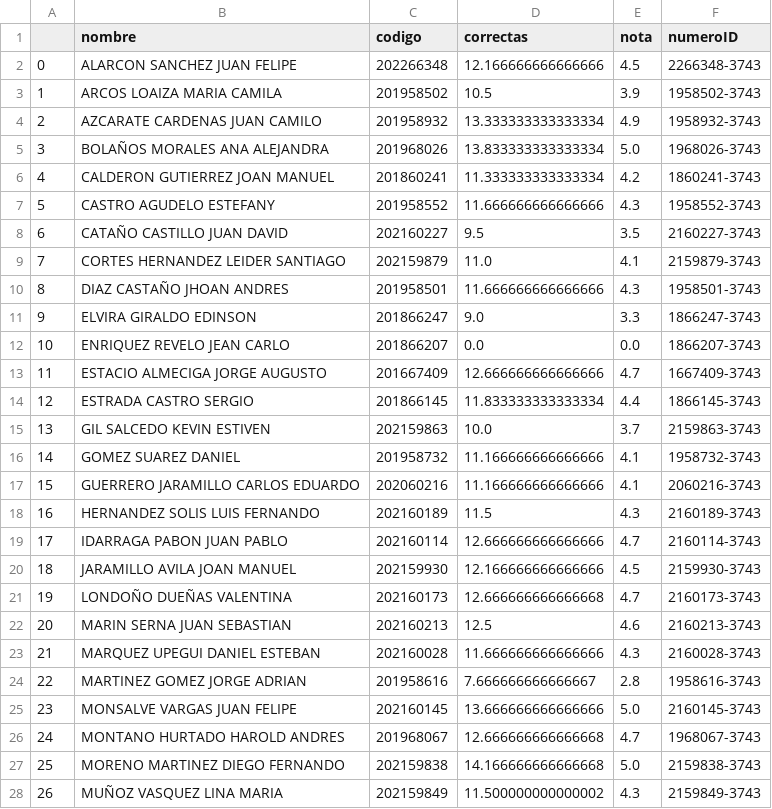
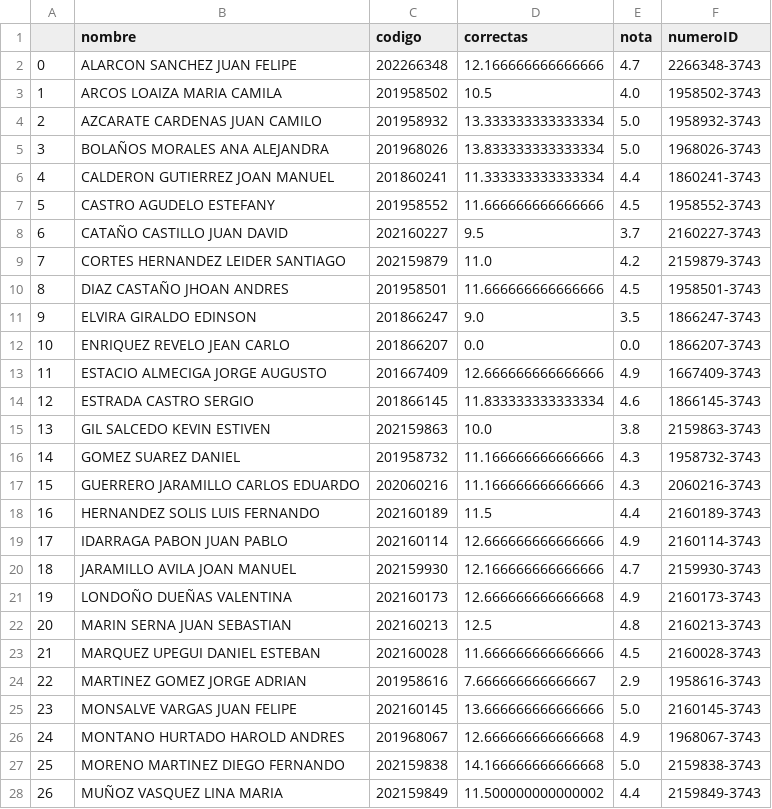
Before and after one commit to cardel/autograderUV, a CSV file: output/listaCalificaciones.csv, drawn as a sheet; only a part is shown; the diff covers the shown part only.

```diff
--- a/output/listaCalificaciones.csv
+++ b/output/listaCalificaciones.csv
@@ -1,28 +1,28 @@
 ,nombre,codigo,correctas,nota,numeroID
-0,ALARCON SANCHEZ JUAN FELIPE,202266348,12.166666666666666,4.5,2266348-3743
-1,ARCOS LOAIZA MARIA CAMILA,201958502,10.5,3.9,1958502-3743
-2,AZCARATE CARDENAS JUAN CAMILO,201958932,13.333333333333334,4.9,1958932-3743
+0,ALARCON SANCHEZ JUAN FELIPE,202266348,12.166666666666666,4.7,2266348-3743
+1,ARCOS LOAIZA MARIA CAMILA,201958502,10.5,4.0,1958502-3743
+2,AZCARATE CARDENAS JUAN CAMILO,201958932,13.333333333333334,5.0,1958932-3743
 3,BOLAÑOS MORALES ANA ALEJANDRA,201968026,13.833333333333334,5.0,1968026-3743
-4,CALDERON GUTIERREZ JOAN MANUEL,201860241,11.333333333333334,4.2,1860241-3743
-5,CASTRO AGUDELO ESTEFANY,201958552,11.666666666666666,4.3,1958552-3743
-6,CATAÑO CASTILLO JUAN DAVID,202160227,9.5,3.5,2160227-3743
-7,CORTES HERNANDEZ LEIDER SANTIAGO,202159879,11.0,4.1,2159879-3743
-8,DIAZ CASTAÑO JHOAN ANDRES,201958501,11.666666666666666,4.3,1958501-3743
-9,ELVIRA GIRALDO EDINSON,201866247,9.0,3.3,1866247-3743
+4,CALDERON GUTIERREZ JOAN MANUEL,201860241,11.333333333333334,4.4,1860241-3743
+5,CASTRO AGUDELO ESTEFANY,201958552,11.666666666666666,4.5,1958552-3743
+6,CATAÑO CASTILLO JUAN DAVID,202160227,9.5,3.7,2160227-3743
+7,CORTES HERNANDEZ LEIDER SANTIAGO,202159879,11.0,4.2,2159879-3743
+8,DIAZ CASTAÑO JHOAN ANDRES,201958501,11.666666666666666,4.5,1958501-3743
+9,ELVIRA GIRALDO EDINSON,201866247,9.0,3.5,1866247-3743
 10,ENRIQUEZ REVELO JEAN CARLO,201866207,0.0,0.0,1866207-3743
-11,ESTACIO ALMECIGA JORGE AUGUSTO,201667409,12.666666666666666,4.7,1667409-3743
-12,ESTRADA CASTRO SERGIO,201866145,11.833333333333334,4.4,1866145-3743
-13,GIL SALCEDO KEVIN ESTIVEN,202159863,10.0,3.7,2159863-3743
-14,GOMEZ SUAREZ DANIEL,201958732,11.166666666666666,4.1,1958732-3743
-15,GUERRERO JARAMILLO CARLOS EDUARDO,202060216,11.166666666666666,4.1,2060216-3743
-16,HERNANDEZ SOLIS LUIS FERNANDO,202160189,11.5,4.3,2160189-3743
-17,IDARRAGA PABON JUAN PABLO,202160114,12.666666666666666,4.7,2160114-3743
-18,JARAMILLO AVILA JOAN MANUEL,202159930,12.166666666666666,4.5,2159930-3743
-19,LONDOÑO DUEÑAS VALENTINA,202160173,12.666666666666668,4.7,2160173-3743
-20,MARIN SERNA JUAN SEBASTIAN,202160213,12.5,4.6,2160213-3743
-21,MARQUEZ UPEGUI DANIEL ESTEBAN,202160028,11.666666666666666,4.3,2160028-3743
-22,MARTINEZ GOMEZ JORGE ADRIAN,201958616,7.666666666666667,2.8,1958616-3743
+11,ESTACIO ALMECIGA JORGE AUGUSTO,201667409,12.666666666666666,4.9,1667409-3743
+12,ESTRADA CASTRO SERGIO,201866145,11.833333333333334,4.6,1866145-3743
+13,GIL SALCEDO KEVIN ESTIVEN,202159863,10.0,3.8,2159863-3743
+14,GOMEZ SUAREZ DANIEL,201958732,11.166666666666666,4.3,1958732-3743
+15,GUERRERO JARAMILLO CARLOS EDUARDO,202060216,11.166666666666666,4.3,2060216-3743
+16,HERNANDEZ SOLIS LUIS FERNANDO,202160189,11.5,4.4,2160189-3743
+17,IDARRAGA PABON JUAN PABLO,202160114,12.666666666666666,4.9,2160114-3743
+18,JARAMILLO AVILA JOAN MANUEL,202159930,12.166666666666666,4.7,2159930-3743
+19,LONDOÑO DUEÑAS VALENTINA,202160173,12.666666666666668,4.9,2160173-3743
+20,MARIN SERNA JUAN SEBASTIAN,202160213,12.5,4.8,2160213-3743
+21,MARQUEZ UPEGUI DANIEL ESTEBAN,202160028,11.666666666666666,4.5,2160028-3743
+22,MARTINEZ GOMEZ JORGE ADRIAN,201958616,7.666666666666667,2.9,1958616-3743
 23,MONSALVE VARGAS JUAN FELIPE,202160145,13.666666666666666,5.0,2160145-3743
-24,MONTANO HURTADO HAROLD ANDRES,201968067,12.666666666666668,4.7,1968067-3743
+24,MONTANO HURTADO HAROLD ANDRES,201968067,12.666666666666668,4.9,1968067-3743
 25,MORENO MARTINEZ DIEGO FERNANDO,202159838,14.166666666666668,5.0,2159838-3743
-26,MUÑOZ VASQUEZ LINA MARIA,202159849,11.500000000000002,4.3,2159849-3743
+26,MUÑOZ VASQUEZ LINA MARIA,202159849,11.500000000000002,4.4,2159849-3743
```
Also changed, not shown: 7 edited cells elsewhere in this file, 39 other files.
